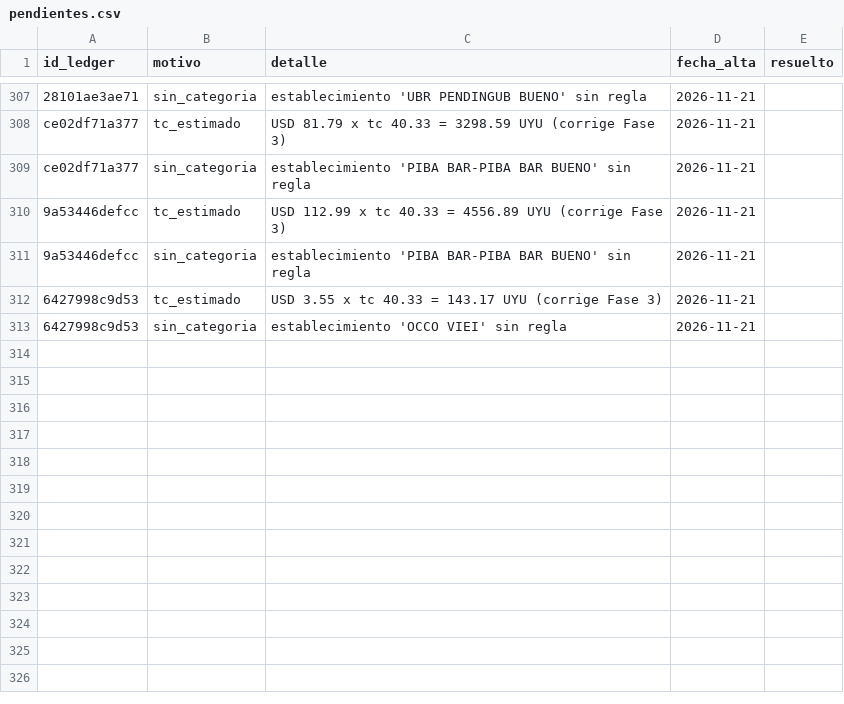
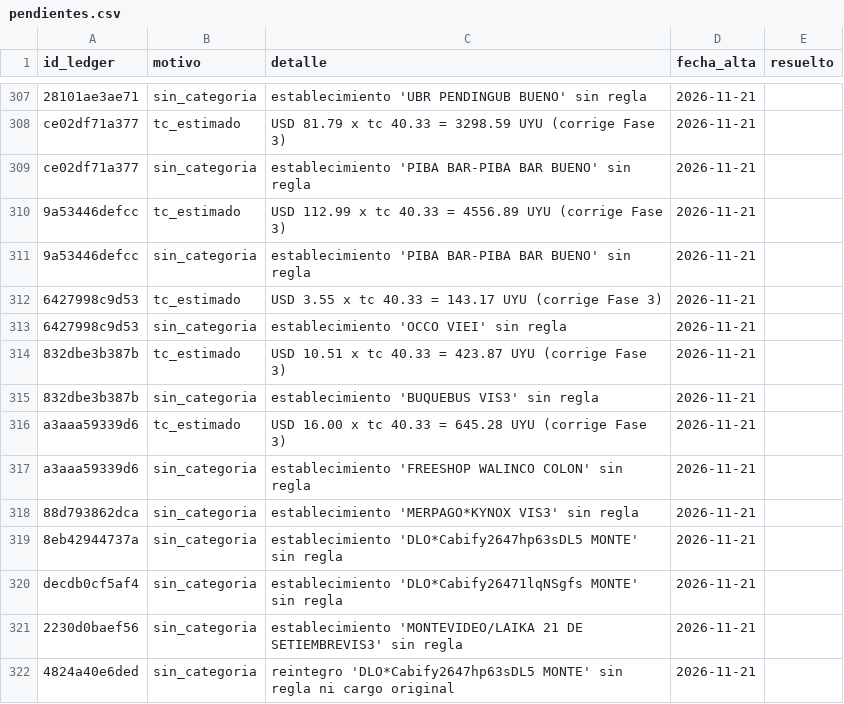
Before and after one commit to joacoguerrae/registro-gastos, a CSV file: data/pendientes.csv, drawn as a sheet; only a part is shown, gaps mark what is left out.

```diff
--- a/data/pendientes.csv
+++ b/data/pendientes.csv
@@ -313 +313,10 @@ ce02df71a377,sin_categoria,establecimiento 'PIBA BAR-PIBA BAR BUENO' sin regla,2
 6427998c9d53,sin_categoria,establecimiento 'OCCO VIEI' sin regla,2026-11-21,
+832dbe3b387b,tc_estimado,USD 10.51 x tc 40.33 = 423.87 UYU (corrige Fase 3),2026-11-21,
+832dbe3b387b,sin_categoria,establecimiento 'BUQUEBUS VIS3' sin regla,2026-11-21,
+a3aaa59339d6,tc_estimado,USD 16.00 x tc 40.33 = 645.28 UYU (corrige Fase 3),2026-11-21,
+a3aaa59339d6,sin_categoria,establecimiento 'FREESHOP WALINCO COLON' sin regla,2026-11-21,
+88d793862dca,sin_categoria,establecimiento 'MERPAGO*KYNOX VIS3' sin regla,2026-11-21,
+8eb42944737a,sin_categoria,establecimiento 'DLO*Cabify2647hp63sDL5 MONTE' sin regla,2026-11-21,
+decdb0cf5af4,sin_categoria,establecimiento 'DLO*Cabify26471lqNSgfs MONTE' sin regla,2026-11-21,
+2230d0baef56,sin_categoria,establecimiento 'MONTEVIDEO/LAIKA 21 DE SETIEMBREVIS3' sin regla,2026-11-21,
+4824a40e6ded,sin_categoria,reintegro 'DLO*Cabify2647hp63sDL5 MONTE' sin regla ni cargo original,2026-11-21,
```
Also changed, not shown: data/cierre_casa.csv, data/ledger.csv, 16 other files.
